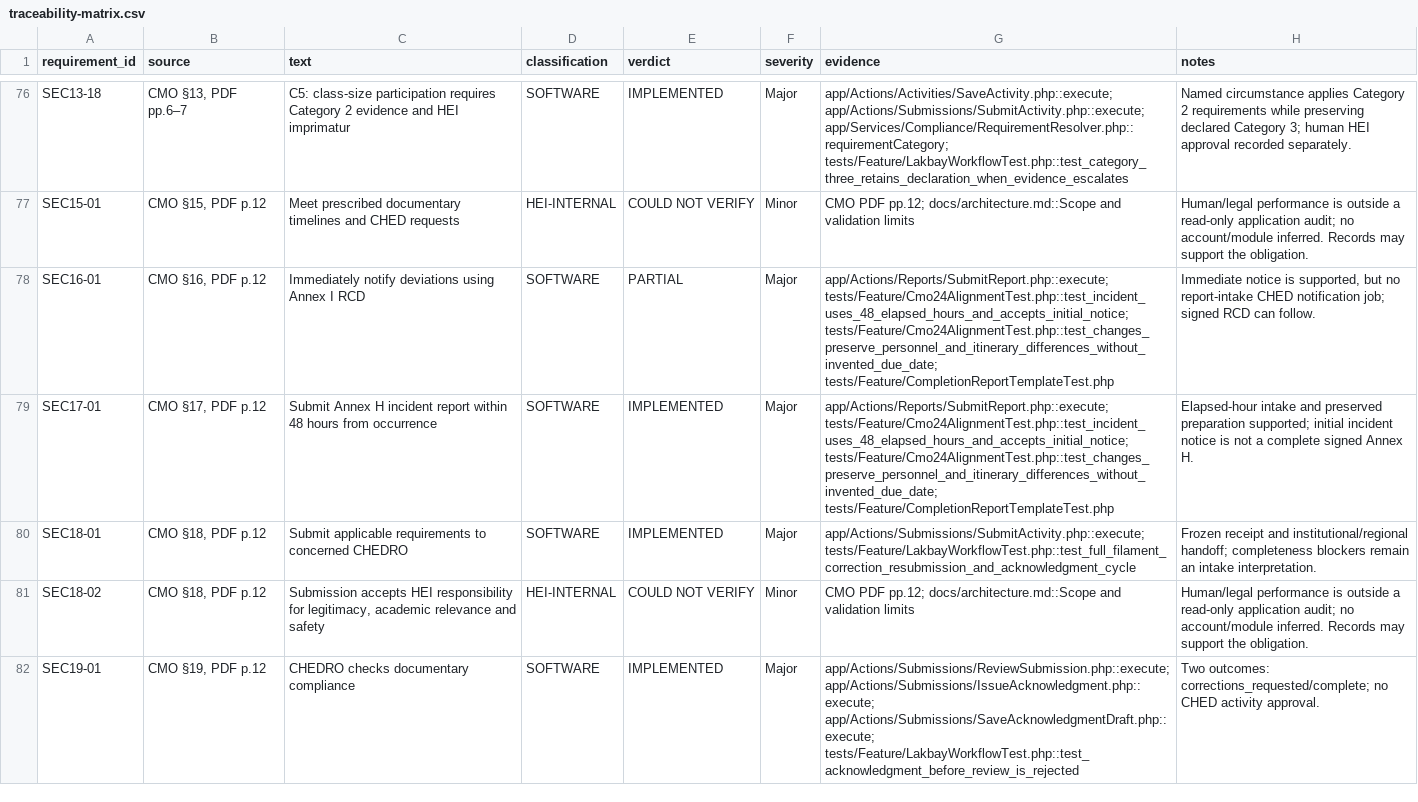
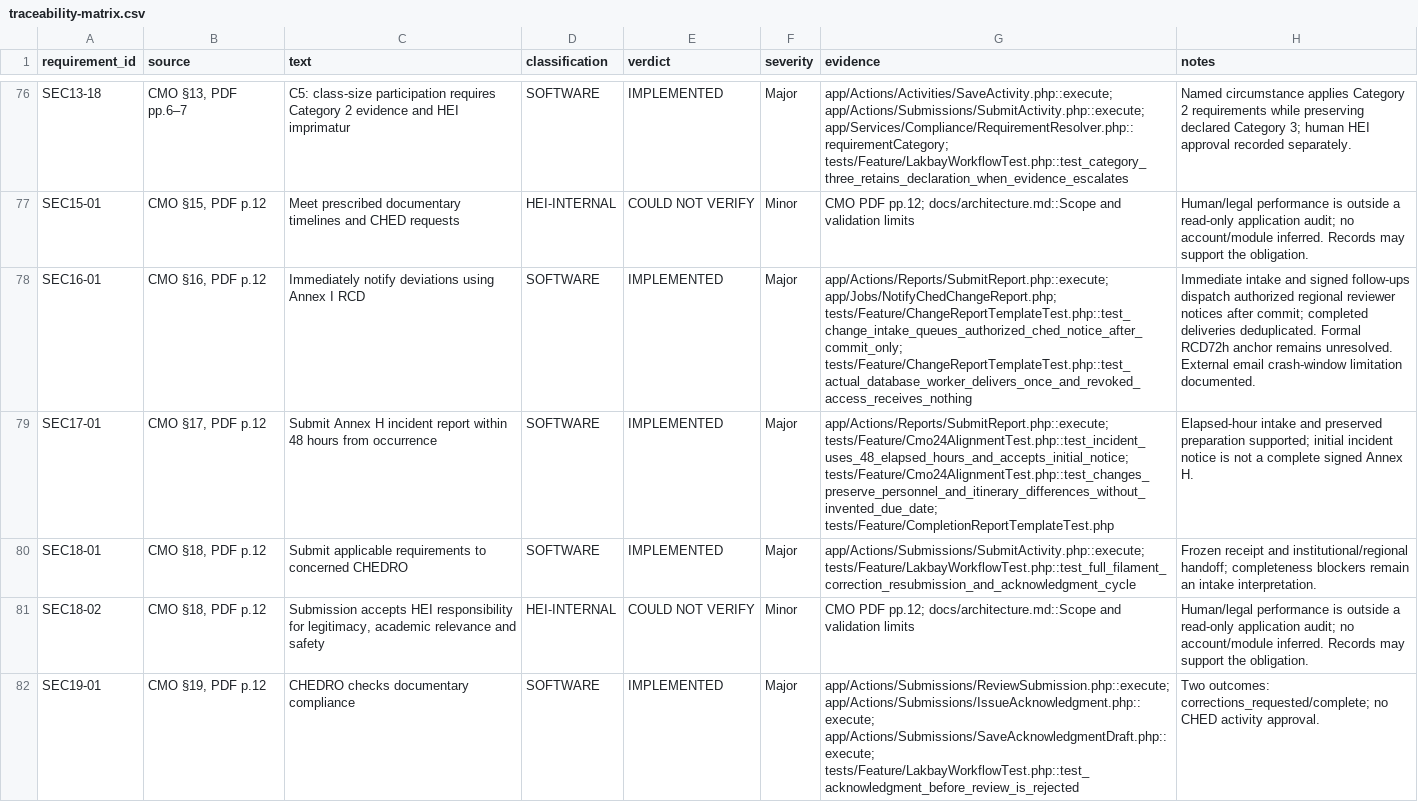
Before and after one commit to itsmeches/LAKBAY, a CSV file: docs/traceability-matrix.csv, drawn as a sheet; only a part is shown, gaps mark what is left out; the diff covers the shown part only; the diff names each change by its address in the sheet, - before the commit and + after, or states it on an @@ line.

Commit message:
Add filed-schedule review cues and authorized change notices

```diff
--- a/docs/traceability-matrix.csv
+++ b/docs/traceability-matrix.csv
-E78 (verdict): PARTIAL
+E78 (verdict): IMPLEMENTED
-G78 (evidence): app/Actions/Reports/SubmitReport.php::execute; tests/Feature/Cmo24AlignmentTest.php::test_incident_uses_48_elapsed_hours_and_accepts_initial_notice; tests/Feature/Cmo24AlignmentTest.php::test_changes_preserve_personnel_and_itinerary_differences_without_invented_due_date; tests/Feature/CompletionReportTemplateTest.php
+G78 (evidence): app/Actions/Reports/SubmitReport.php::execute; app/Jobs/NotifyChedChangeReport.php; tests/Feature/ChangeReportTemplateTest.php::test_change_intake_queues_authorized_ched_notice_after_commit_only; tests/Feature/ChangeReportTemplateTest.php::test_actual_database_worker_delivers_once_and_revoked_access_receives_nothing
-H78 (notes): Immediate notice is supported, but no report-intake CHED notification job; signed RCD can follow.
+H78 (notes): Immediate intake and signed follow-ups dispatch authorized regional reviewer notices after commit; completed deliveries deduplicated. Formal RCD72h anchor remains unresolved. External email crash-window limitation documented.
```
Also changed, not shown: 6 edited cells elsewhere in this file, 12 other files.
